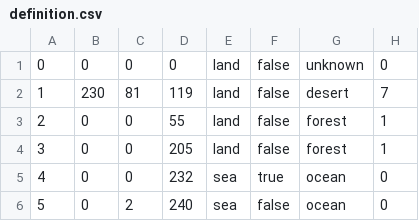
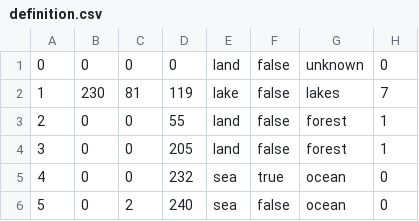
Before and after one commit to aquillo-au/blackice, a CSV file: map/definition.csv, drawn as a sheet; only a part is shown.

```diff
--- a/map/definition.csv
+++ b/map/definition.csv
@@ -1,3 +1,3 @@
 0;0;0;0;land;false;unknown;0
-1;230;81;119;land;false;desert;7
+1;230;81;119;lake;false;lakes;7
 2;0;0;55;land;false;forest;1
```
Also changed, not shown: 6 other files.
